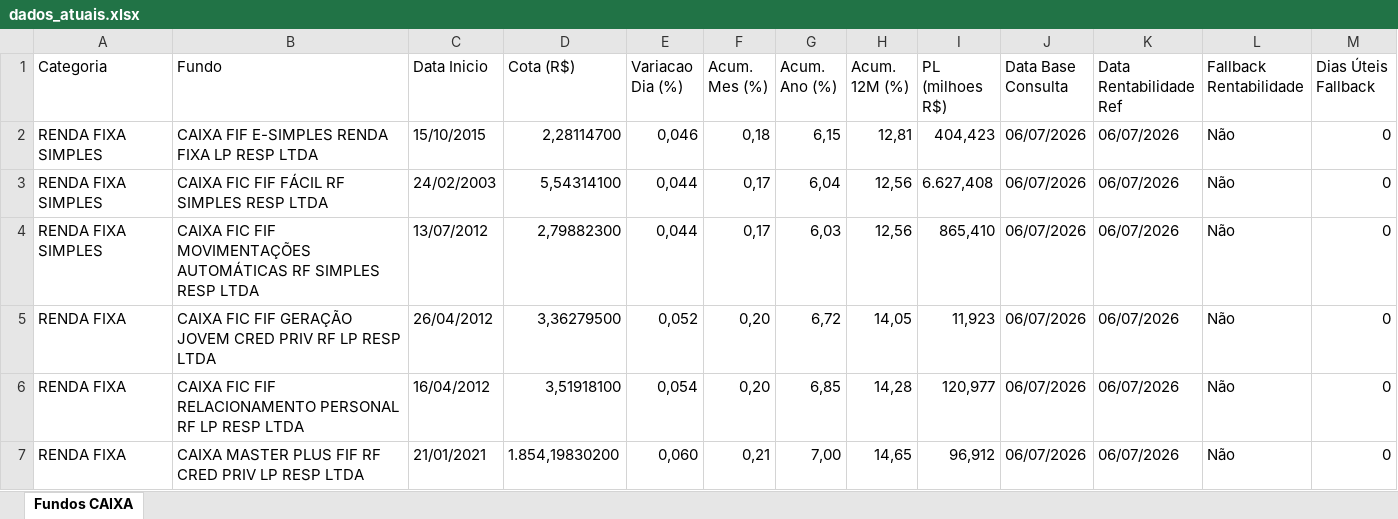
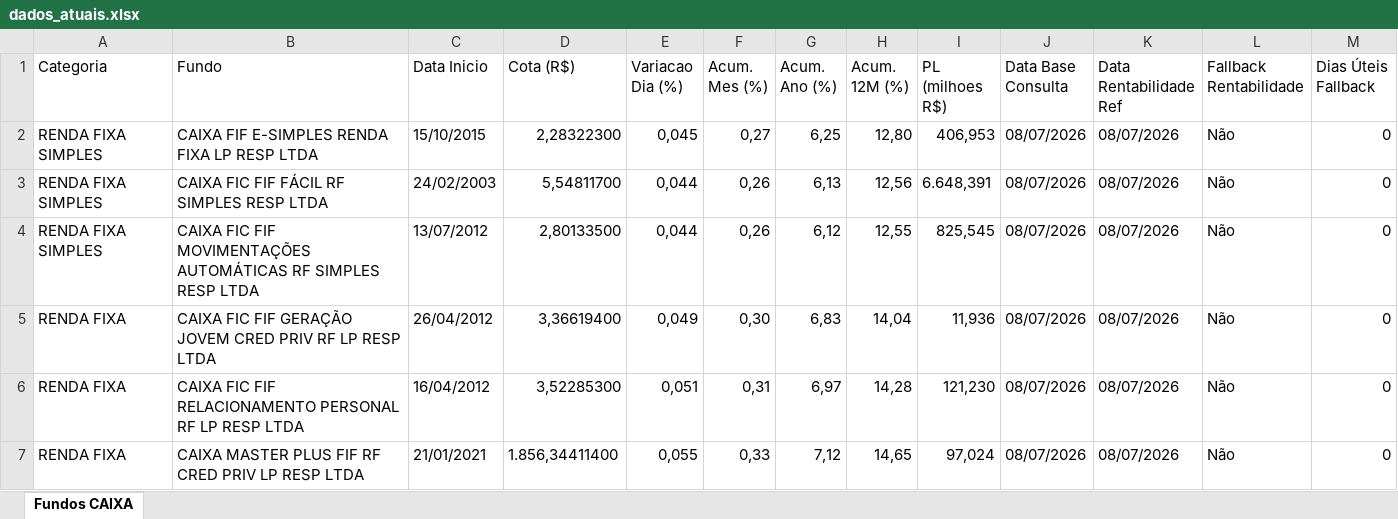
Before and after one commit to eltonprivatebanker/catalogo-fundos-caixa, an Excel workbook: dados_atuais.xlsx, sheet Fundos CAIXA, drawn as a sheet; only a part is shown; values as stored, in another font and other column widths than the file's, no cell formats; the diff covers the shown part only; the diff names each change by its address in the sheet, - before the commit and + after, or states it on an @@ line.

```diff
--- a/dados_atuais.xlsx (sheet Fundos CAIXA)
+++ b/dados_atuais.xlsx (sheet Fundos CAIXA)
-D2 (Cota (R$)): 2,28114700
+D2 (Cota (R$)): 2,28322300
-E2 (Variacao Dia (%)): 0,046
+E2 (Variacao Dia (%)): 0,045
-F2 (Acum. Mes (%)): 0,18
+F2 (Acum. Mes (%)): 0,27
-G2 (Acum. Ano (%)): 6,15
+G2 (Acum. Ano (%)): 6,25
-H2 (Acum. 12M (%)): 12,81
+H2 (Acum. 12M (%)): 12,80
-I2 (PL (milhoes R$)): 404,423
+I2 (PL (milhoes R$)): 406,953
-J2:J7 (Data Base Consulta): 06/07/2026
+J2:J7 (Data Base Consulta): 08/07/2026
-K2:K7 (Data Rentabilidade Ref): 06/07/2026
+K2:K7 (Data Rentabilidade Ref): 08/07/2026
-D3 (Cota (R$)): 5,54314100
+D3 (Cota (R$)): 5,54811700
-F3:F4 (Acum. Mes (%)): 0,17
+F3:F4 (Acum. Mes (%)): 0,26
-G3 (Acum. Ano (%)): 6,04
+G3 (Acum. Ano (%)): 6,13
-I3 (PL (milhoes R$)): 6.627,408
+I3 (PL (milhoes R$)): 6.648,391
-D4 (Cota (R$)): 2,79882300
+D4 (Cota (R$)): 2,80133500
-G4 (Acum. Ano (%)): 6,03
+G4 (Acum. Ano (%)): 6,12
-H4 (Acum. 12M (%)): 12,56
+H4 (Acum. 12M (%)): 12,55
-I4 (PL (milhoes R$)): 865,410
+I4 (PL (milhoes R$)): 825,545
-D5 (Cota (R$)): 3,36279500
+D5 (Cota (R$)): 3,36619400
-E5 (Variacao Dia (%)): 0,052
+E5 (Variacao Dia (%)): 0,049
-F5 (Acum. Mes (%)): 0,20
+F5 (Acum. Mes (%)): 0,30
-G5 (Acum. Ano (%)): 6,72
+G5 (Acum. Ano (%)): 6,83
-H5 (Acum. 12M (%)): 14,05
+H5 (Acum. 12M (%)): 14,04
-I5 (PL (milhoes R$)): 11,923
+I5 (PL (milhoes R$)): 11,936
-D6 (Cota (R$)): 3,51918100
+D6 (Cota (R$)): 3,52285300
-E6 (Variacao Dia (%)): 0,054
+E6 (Variacao Dia (%)): 0,051
-F6 (Acum. Mes (%)): 0,20
+F6 (Acum. Mes (%)): 0,31
-G6 (Acum. Ano (%)): 6,85
+G6 (Acum. Ano (%)): 6,97
-I6 (PL (milhoes R$)): 120,977
+I6 (PL (milhoes R$)): 121,230
-D7 (Cota (R$)): 1.854,19830200
+D7 (Cota (R$)): 1.856,34411400
-E7 (Variacao Dia (%)): 0,060
+E7 (Variacao Dia (%)): 0,055
-F7 (Acum. Mes (%)): 0,21
+F7 (Acum. Mes (%)): 0,33
-G7 (Acum. Ano (%)): 7,00
+G7 (Acum. Ano (%)): 7,12
-I7 (PL (milhoes R$)): 96,912
+I7 (PL (milhoes R$)): 97,024
```
Also changed, not shown: 1260 edited cells elsewhere in this sheet, cell formats, 11 other files.
